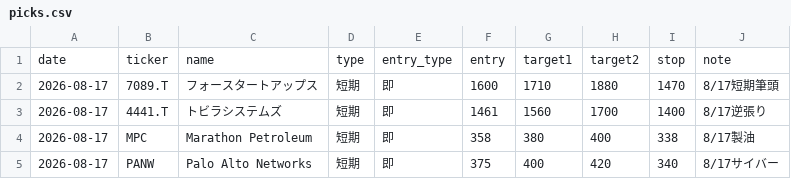
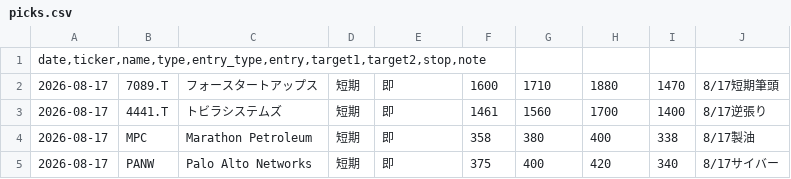
Before and after one commit to su402011-hash/high52-scanner, a CSV file: picks.csv, drawn as a sheet; only a part is shown.

Commit message:
picks.csv を更新

```diff
--- a/picks.csv
+++ b/picks.csv
@@ -1,2 +1,2 @@
-date	ticker	name	type	entry_type	entry	target1	target2	stop	note
+date,ticker,name,type,entry_type,entry,target1,target2,stop,note
 2026-08-17	7089.T	フォースタートアップス	短期	即	1600	1710	1880	1470	8/17短期筆頭
```
